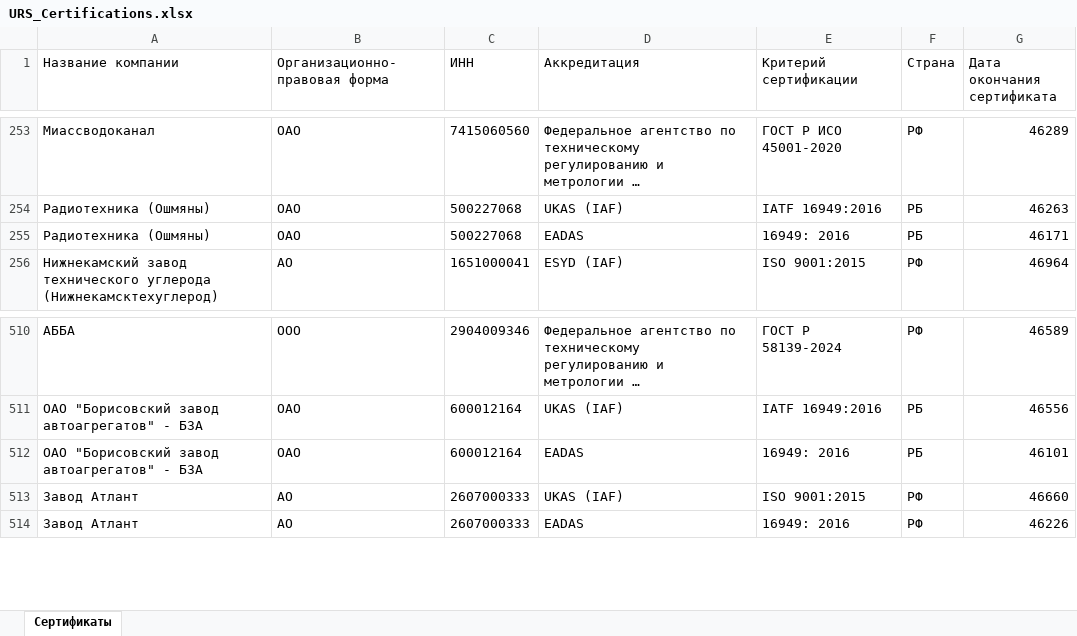
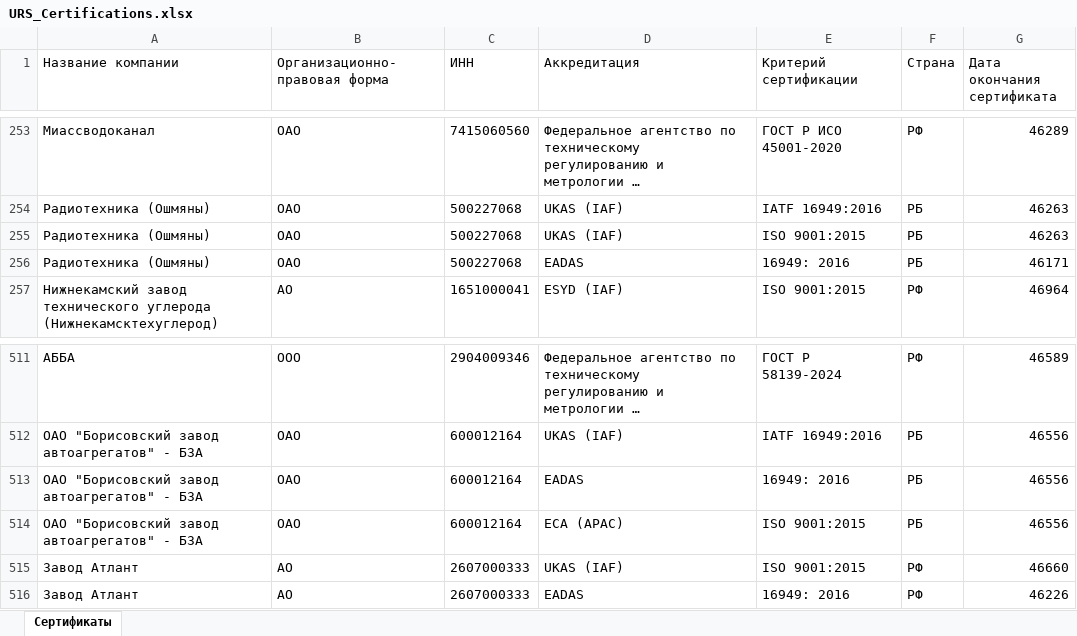
Before and after one commit to LegendaCR/Legendacompany, an Excel workbook: sites/URS/URS_Certifications/URS_Certifications.xlsx, sheet Сертификаты, drawn as a sheet; only a part is shown, gaps mark what is left out; long unchanged cells end in …; values as stored, in another font and other column widths than the file's, no borders; addresses are those after the commit; the diff names each change by its address in the sheet, - before the commit and + after, or states it on an @@ line.

Commit message:
Add files via upload
Signed-off-by: Matveevsky Ilya <fulladress98@gmail.com>

```diff
--- a/sites/URS/URS_Certifications/URS_Certifications.xlsx (sheet Сертификаты)
+++ b/sites/URS/URS_Certifications/URS_Certifications.xlsx (sheet Сертификаты)
+row 255: Радиотехника (Ошмяны) | ОАО | 500227068 | UKAS (IAF) | ISO 9001:2015 | РБ | 46263
-G513 (Дата окончания сертификата): 46101
+G513 (Дата окончания сертификата): 46556
+row 514: ОАО "Борисовский завод автоагрегатов" - БЗА | ОАО | 600012164 | ECA (APAC) | ISO 9001:2015 | РБ | 46556
```
